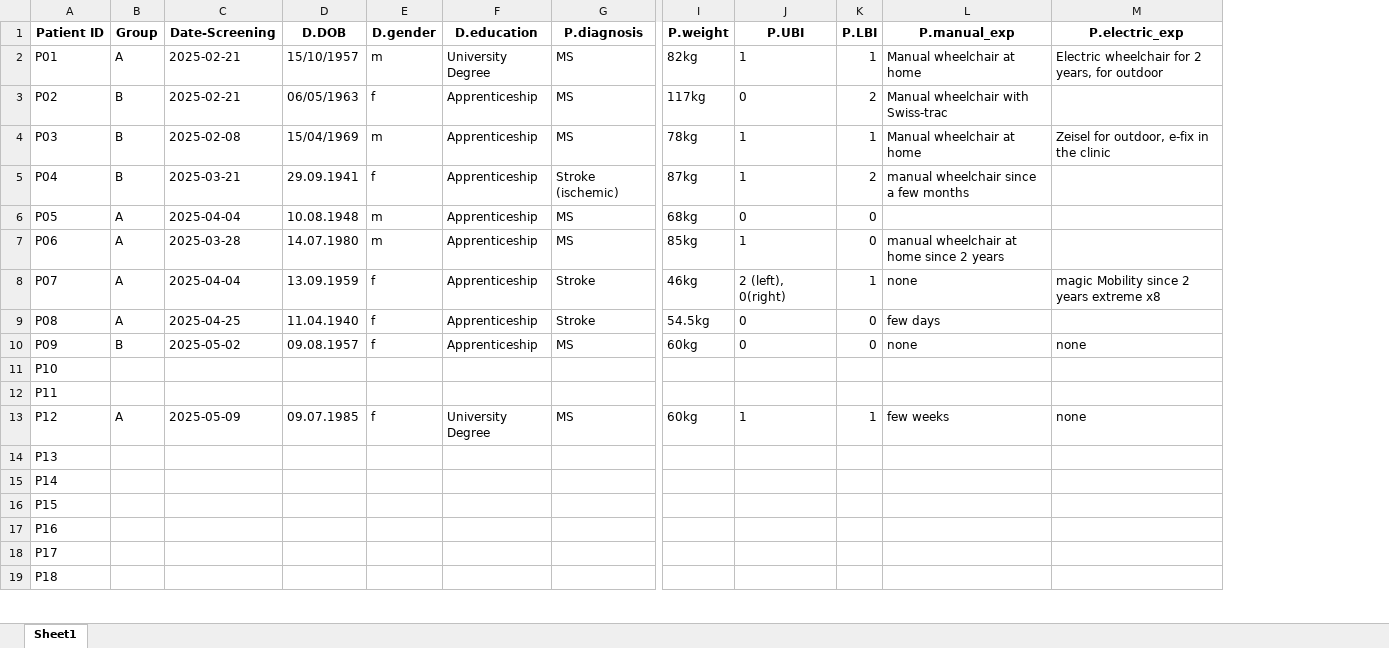
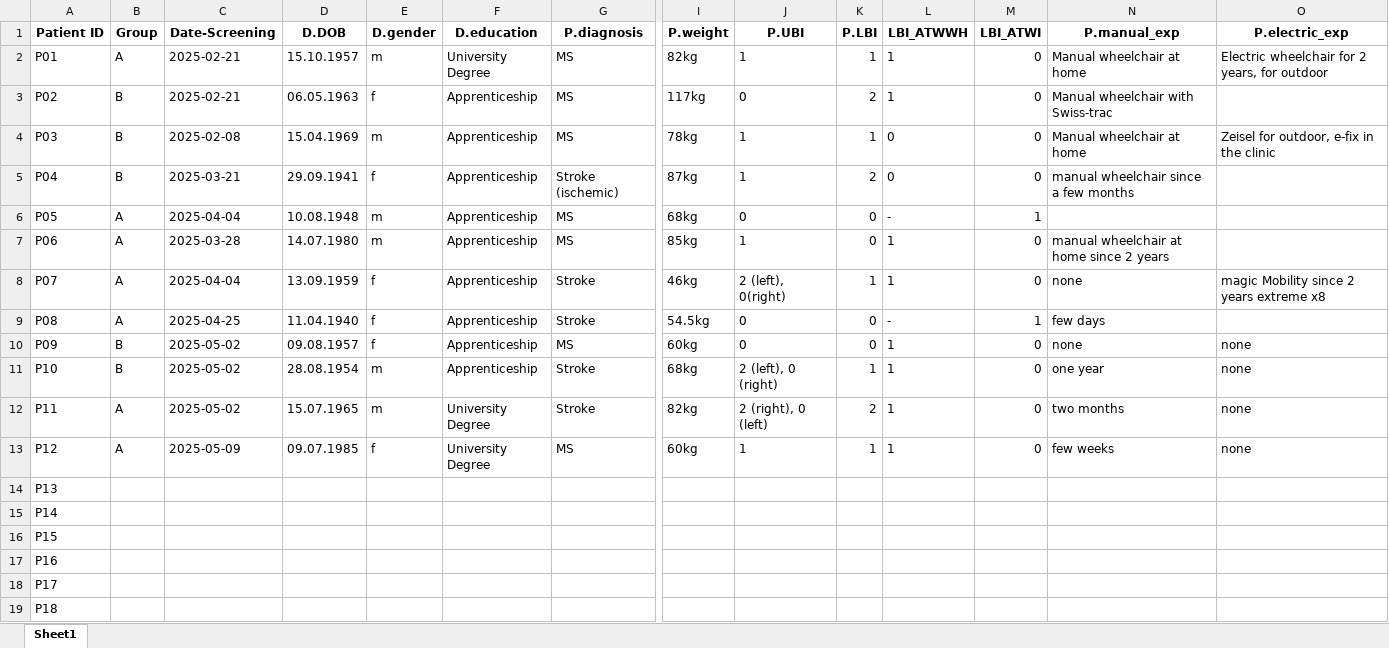
Before and after one commit to TropfenderWasserhahn/Scewo, an Excel workbook: Data/merged_data.xlsx, sheet Sheet1, drawn as a sheet; only a part is shown, gaps mark what is left out; values as stored, in another font and other column widths than the file's, no borders; removed rows and columns are numbered as before the commit, all else as after; rows hold the shown columns only; the diff names each change by its address in the sheet, - before the commit and + after, or states it on an @@ line.

```diff
--- a/Data/merged_data.xlsx (sheet Sheet1)
+++ b/Data/merged_data.xlsx (sheet Sheet1)
+column L (LBI_ATWWH), rows 2-10: 1 | 1 | 0 | 0 | - | 1 | 1 | - | 1; row 13: 1
+column M (LBI_ATWI), rows 2-10: 0 | 0 | 0 | 0 | 1 | 0 | 0 | 1 | 0; row 13: 0
-D2 (D.DOB): 15/10/1957
+D2 (D.DOB): 15.10.1957
-D3 (D.DOB): 06/05/1963
+D3 (D.DOB): 06.05.1963
-D4 (D.DOB): 15/04/1969
+D4 (D.DOB): 15.04.1969
-row 11: P10
-row 12: P11
+row 11: P10 | B | 2025-05-02 | 28.08.1954 | m | Apprenticeship | Stroke | 68kg | 2 (left), 0 (right) | 1 | 1 | 0 | one year | none
+row 12: P11 | A | 2025-05-02 | 15.07.1965 | m | University Degree | Stroke | 82kg | 2 (right), 0 (left) | 2 | 1 | 0 | two months | none
```
Also changed, not shown: Data/bro_data.xlsx, Data/permobil_data.xlsx, 23 other files.
